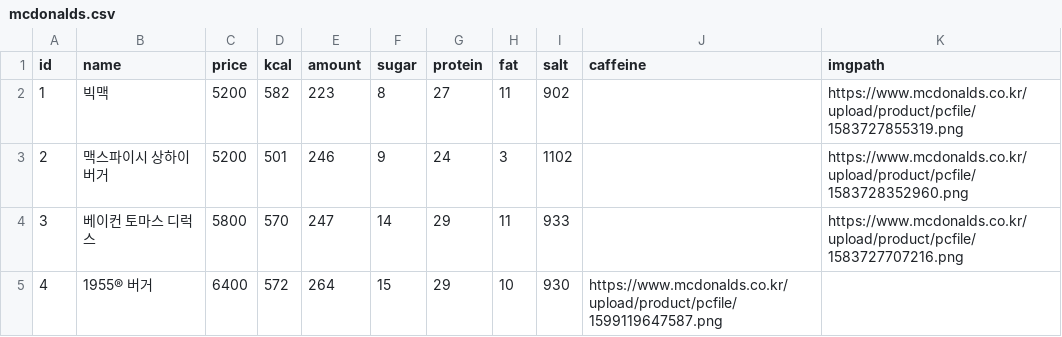
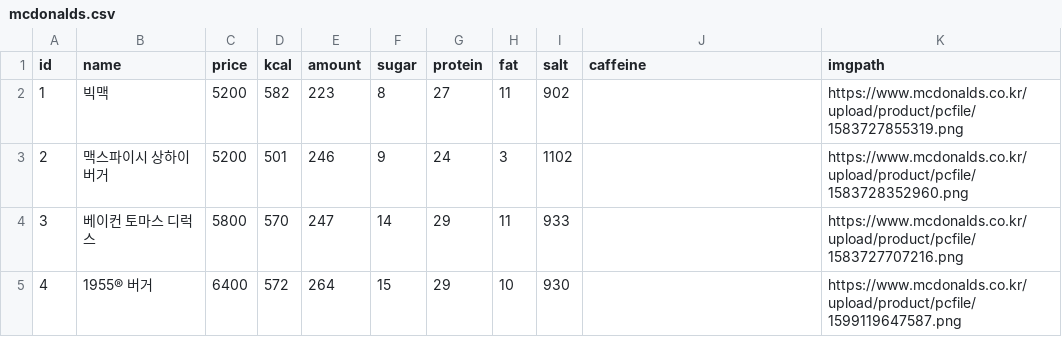
Before and after one commit to mickey530/BurgerMatter, a CSV file: src/burger-data/mcdonalds.csv, drawn as a sheet.

```diff
--- a/src/burger-data/mcdonalds.csv
+++ b/src/burger-data/mcdonalds.csv
@@ -4,2 +4,2 @@ id,name,price,kcal,amount,sugar,protein,fat,salt,caffeine,imgpath
 3,베이컨 토마스 디럭스,5800,570,247,14,29,11,933,,https://www.mcdonalds.co.kr/upload/product/pcfile/1583727707216.png
-4,1955® 버거,6400,572,264,15,29,10,930,https://www.mcdonalds.co.kr/upload/product/pcfile/1599119647587.png
+4,1955® 버거,6400,572,264,15,29,10,930,,https://www.mcdonalds.co.kr/upload/product/pcfile/1599119647587.png
```
Also changed, not shown: 4 other files.
